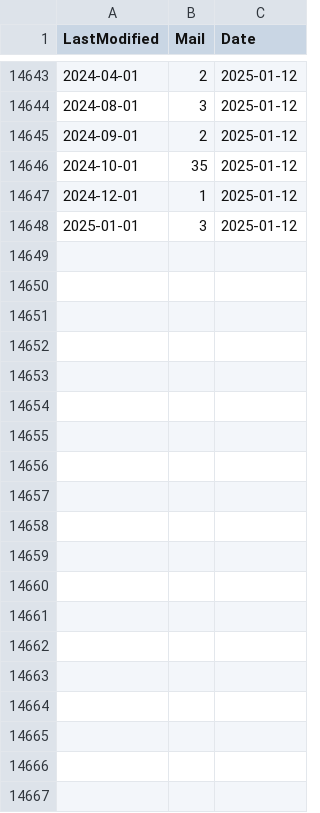
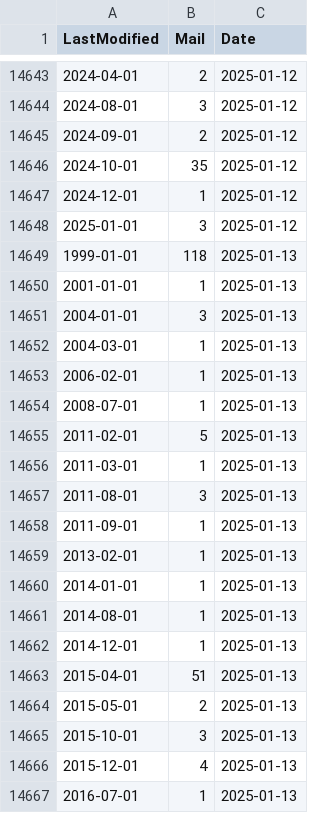
Before and after one commit to nrohrbach/OGD_Monitoring_BAFU, a CSV file: data/BAFU_OGD_Monitoring_LastUpdate.csv, drawn as a sheet; only a part is shown, gaps mark what is left out; the diff covers the shown part only; the diff names each change by its address in the sheet, - before the commit and + after, or states it on an @@ line.

```diff
--- a/data/BAFU_OGD_Monitoring_LastUpdate.csv
+++ b/data/BAFU_OGD_Monitoring_LastUpdate.csv
+row 14649: 1999-01-01 | 118 | 2025-01-13
+row 14650: 2001-01-01 | 1 | 2025-01-13
+row 14651: 2004-01-01 | 3 | 2025-01-13
+row 14652: 2004-03-01 | 1 | 2025-01-13
+row 14653: 2006-02-01 | 1 | 2025-01-13
+row 14654: 2008-07-01 | 1 | 2025-01-13
+row 14655: 2011-02-01 | 5 | 2025-01-13
+row 14656: 2011-03-01 | 1 | 2025-01-13
+row 14657: 2011-08-01 | 3 | 2025-01-13
+row 14658: 2011-09-01 | 1 | 2025-01-13
+row 14659: 2013-02-01 | 1 | 2025-01-13
+row 14660: 2014-01-01 | 1 | 2025-01-13
+row 14661: 2014-08-01 | 1 | 2025-01-13
+row 14662: 2014-12-01 | 1 | 2025-01-13
+row 14663: 2015-04-01 | 51 | 2025-01-13
+row 14664: 2015-05-01 | 2 | 2025-01-13
+row 14665: 2015-10-01 | 3 | 2025-01-13
+row 14666: 2015-12-01 | 4 | 2025-01-13
+row 14667: 2016-07-01 | 1 | 2025-01-13
```
Also changed, not shown: 35 added rows elsewhere in this file, data/BAFU_OGD_Monitoring_Datasets.csv, data/BAFU_OGD_Monitoring_Formats.csv, 5 other files.
